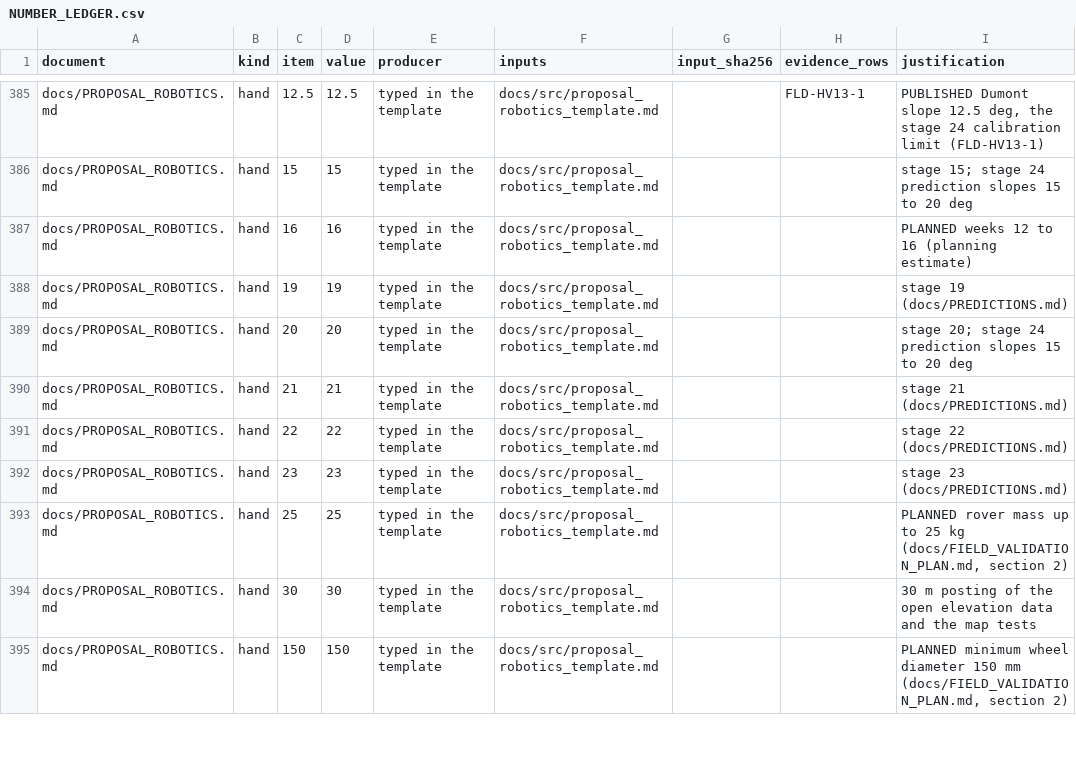
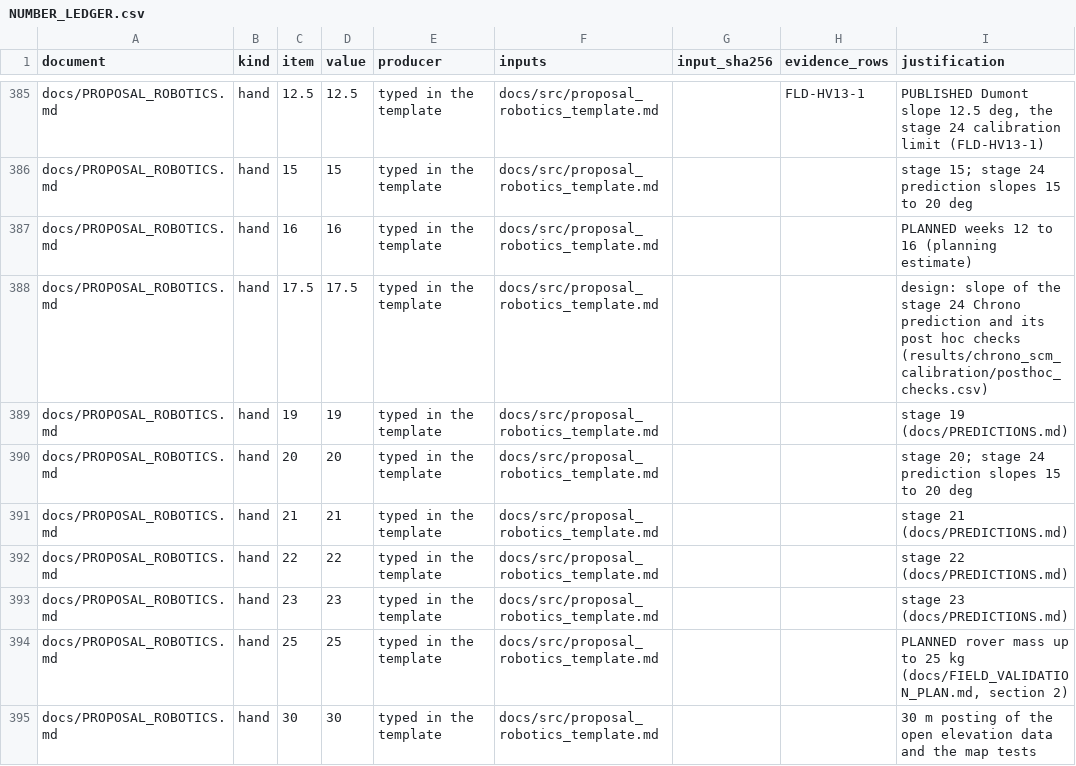
Before and after one commit to hudasol/dune-rover, a CSV file: docs/NUMBER_LEDGER.csv, drawn as a sheet; only a part is shown, gaps mark what is left out; the shorter side is filled out with more unchanged rows.

Commit message:
Regenerate the generated documents and the number ledger

```diff
--- a/docs/NUMBER_LEDGER.csv
+++ b/docs/NUMBER_LEDGER.csv
@@ -387,2 +387,3 @@ docs/PROPOSAL_ROBOTICS.md,hand,15,15,typed in the template,docs/src/proposal_rob
 docs/PROPOSAL_ROBOTICS.md,hand,16,16,typed in the template,docs/src/proposal_robotics_template.md,,,PLANNED weeks 12 to 16 (planning estimate)
+docs/PROPOSAL_ROBOTICS.md,hand,17.5,17.5,typed in the template,docs/src/proposal_robotics_template.md,,,design: slope of the stage 24 Chrono prediction and its post hoc checks (results/chrono_scm_calibration/posthoc_checks.csv)
 docs/PROPOSAL_ROBOTICS.md,hand,19,19,typed in the template,docs/src/proposal_robotics_template.md,,,stage 19 (docs/PREDICTIONS.md)
```
